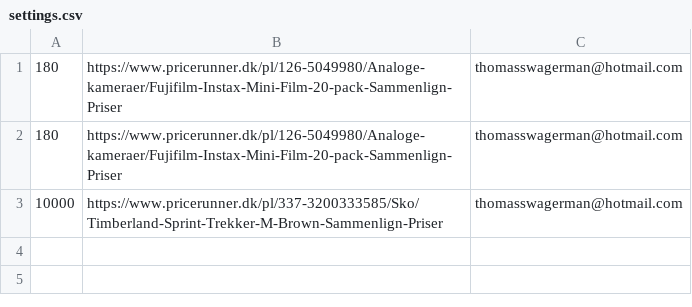
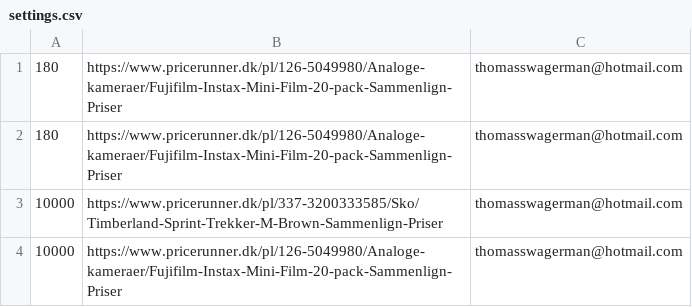
Before and after one commit to Tswagerman/webApp_flask, a CSV file: data/settings.csv, drawn as a sheet; the diff names each change by its address in the sheet, - before the commit and + after, or states it on an @@ line.

```diff
--- a/data/settings.csv
+++ b/data/settings.csv
+row 4: 10000 | https://www.pricerunner.dk/pl/126-5049980/Analoge-kameraer/Fujifilm-Instax-Mini-Film-20-pack-Sammenlign-Priser | thomasswagerman@hotmail.com
```
Also changed, not shown: data/history.csv, 3 other files.
